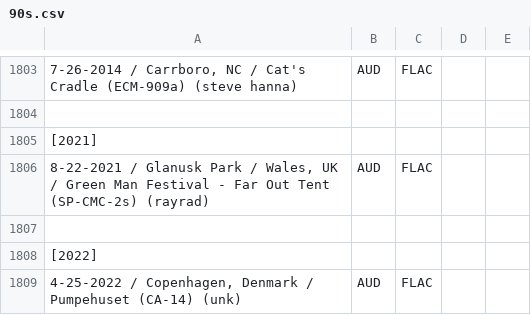
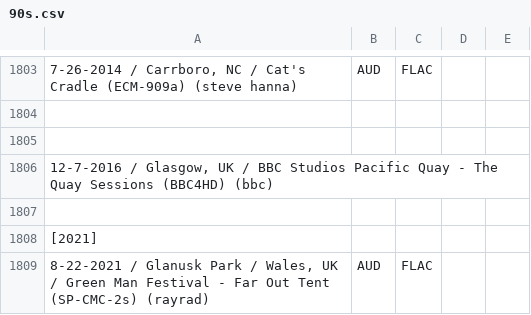
Before and after one commit to dudethatsclassic/shynomi-archive, a CSV file: artists/90s.csv, drawn as a sheet; only a part is shown, gaps mark what is left out; the shorter side is filled out with more unchanged rows; the diff names each change by its address in the sheet, - before the commit and + after, or states it on an @@ line.

Commit message:
Auto-export CSV: 90s

```diff
--- a/artists/90s.csv
+++ b/artists/90s.csv
+row 1805: (empty)
+row 1806: 12-7-2016 / Glasgow, UK / BBC Studios Pacific Quay - The Quay Sessions (BBC4HD) (bbc)
+row 1807: (empty)
```
